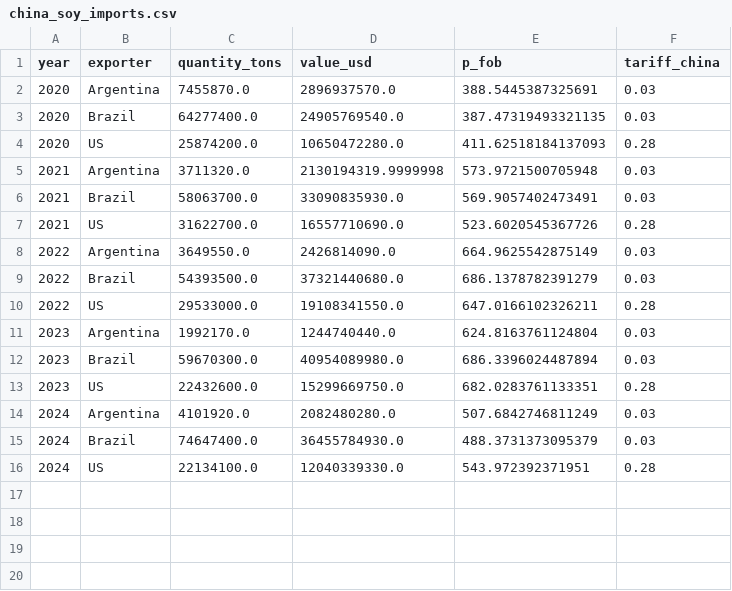
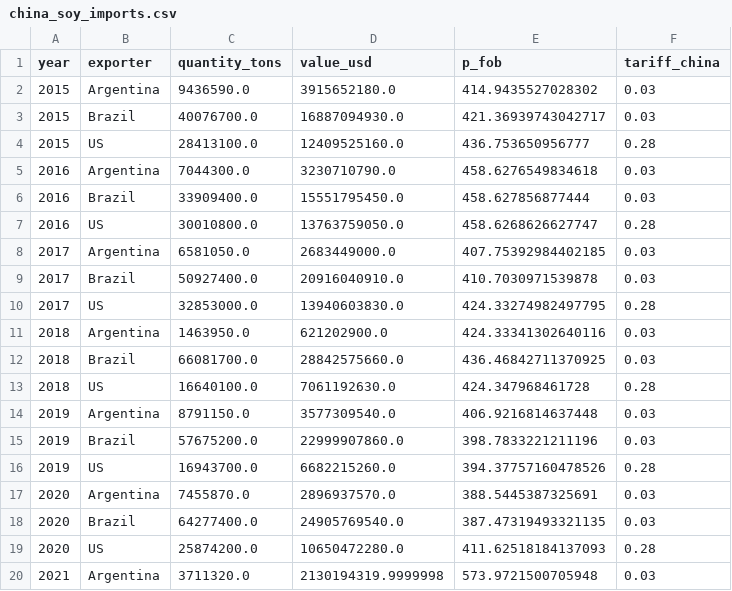
Before and after one commit to star1sakura/apmcm_q1, a CSV file: output/external_cleaned/china_soy_imports.csv, drawn as a sheet; only a part is shown; the shorter side is filled out with more unchanged rows; the diff names each change by its address in the sheet, - before the commit and + after, or states it on an @@ line.

```diff
--- a/output/external_cleaned/china_soy_imports.csv
+++ b/output/external_cleaned/china_soy_imports.csv
+row 2: 2015 | Argentina | 9436590.0 | 3915652180.0 | 414.9435527028302 | 0.03
+row 3: 2015 | Brazil | 40076700.0 | 16887094930.0 | 421.36939743042717 | 0.03
+row 4: 2015 | US | 28413100.0 | 12409525160.0 | 436.753650956777 | 0.28
+row 5: 2016 | Argentina | 7044300.0 | 3230710790.0 | 458.6276549834618 | 0.03
+row 6: 2016 | Brazil | 33909400.0 | 15551795450.0 | 458.627856877444 | 0.03
+row 7: 2016 | US | 30010800.0 | 13763759050.0 | 458.6268626627747 | 0.28
+row 8: 2017 | Argentina | 6581050.0 | 2683449000.0 | 407.75392984402185 | 0.03
+row 9: 2017 | Brazil | 50927400.0 | 20916040910.0 | 410.7030971539878 | 0.03
+row 10: 2017 | US | 32853000.0 | 13940603830.0 | 424.33274982497795 | 0.28
+row 11: 2018 | Argentina | 1463950.0 | 621202900.0 | 424.33341302640116 | 0.03
+row 12: 2018 | Brazil | 66081700.0 | 28842575660.0 | 436.46842711370925 | 0.03
+row 13: 2018 | US | 16640100.0 | 7061192630.0 | 424.347968461728 | 0.28
+row 14: 2019 | Argentina | 8791150.0 | 3577309540.0 | 406.9216814637448 | 0.03
+row 15: 2019 | Brazil | 57675200.0 | 22999907860.0 | 398.7833221211196 | 0.03
+row 16: 2019 | US | 16943700.0 | 6682215260.0 | 394.37757160478526 | 0.28
```
Also changed, not shown: 13 other files.
